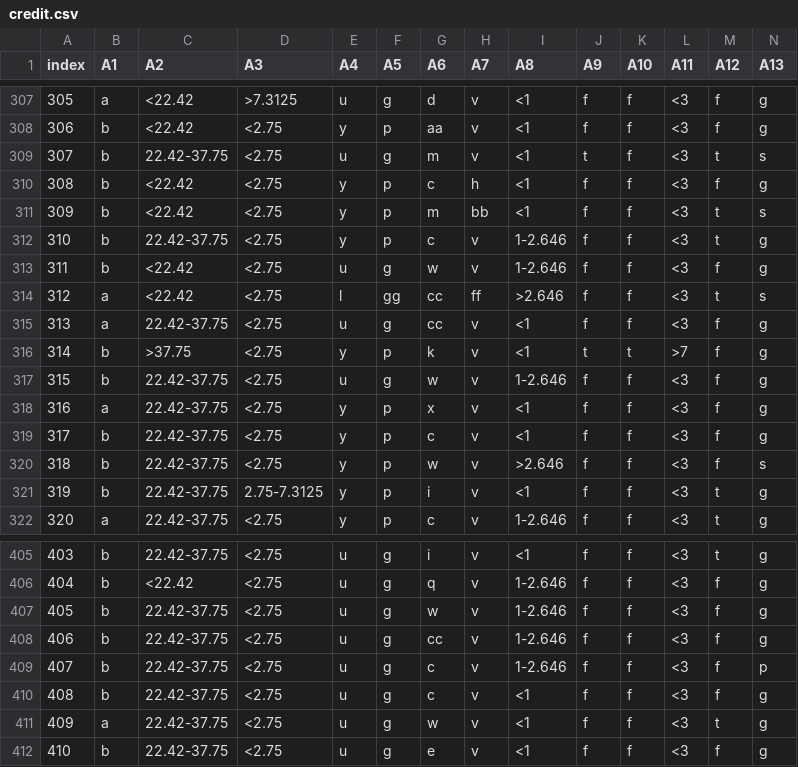
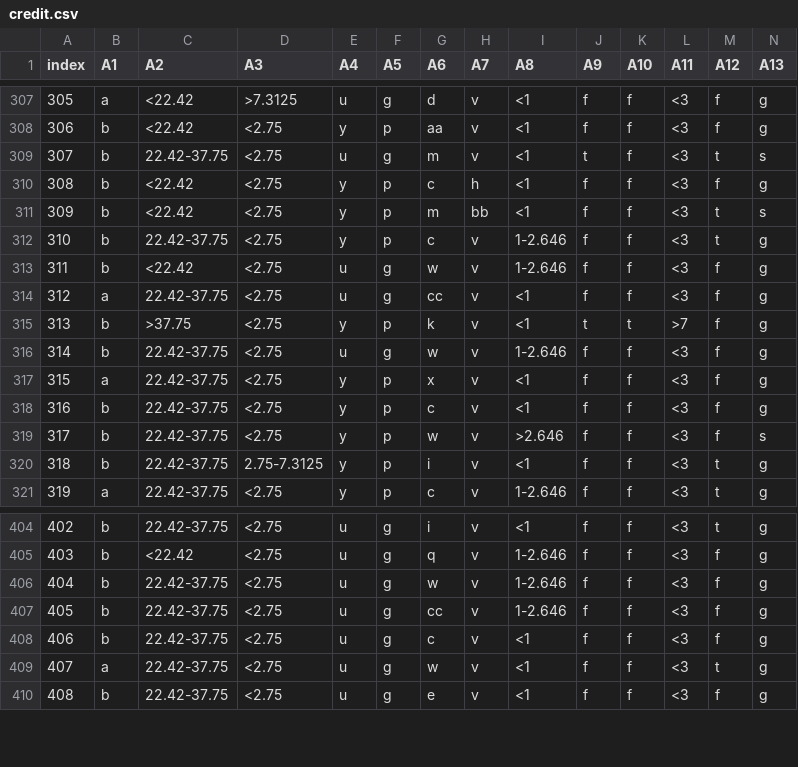
Before and after one commit to kkob999/db, a CSV file: credit.csv, drawn as a sheet; only a part is shown, gaps mark what is left out; removed rows and columns are numbered as before the commit, all else as after; rows hold the shown columns only; the diff names each change by its address in the sheet, - before the commit and + after, or states it on an @@ line.

Commit message:
Update credit.csv

```diff
--- a/credit.csv
+++ b/credit.csv
-row 314: 312 | a | <22.42 | <2.75 | l | gg | cc | ff | >2.646 | f | f | <3 | t | s
@@ column A (index) renumbered from row 314 down @@
-row 409: 407 | b | 22.42-37.75 | <2.75 | u | g | c | v | 1-2.646 | f | f | <3 | f | p
```
